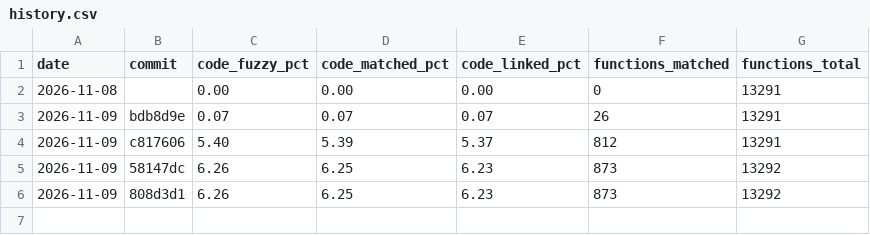
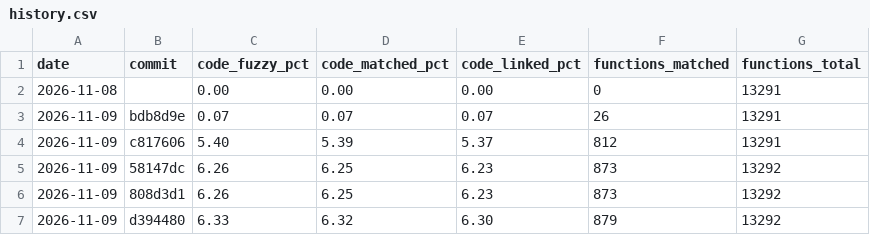
Before and after one commit to YggdrasziI/dqmj2-decomp, a CSV file: progress/jpn/history.csv, drawn as a sheet; the diff names each change by its address in the sheet, - before the commit and + after, or states it on an @@ line.

Commit message:
Record progress: 655 library units complete

```diff
--- a/progress/jpn/history.csv
+++ b/progress/jpn/history.csv
+row 7: 2026-11-09 | d394480 | 6.33 | 6.32 | 6.30 | 879 | 13292
```
Also changed, not shown: 5 other files.
